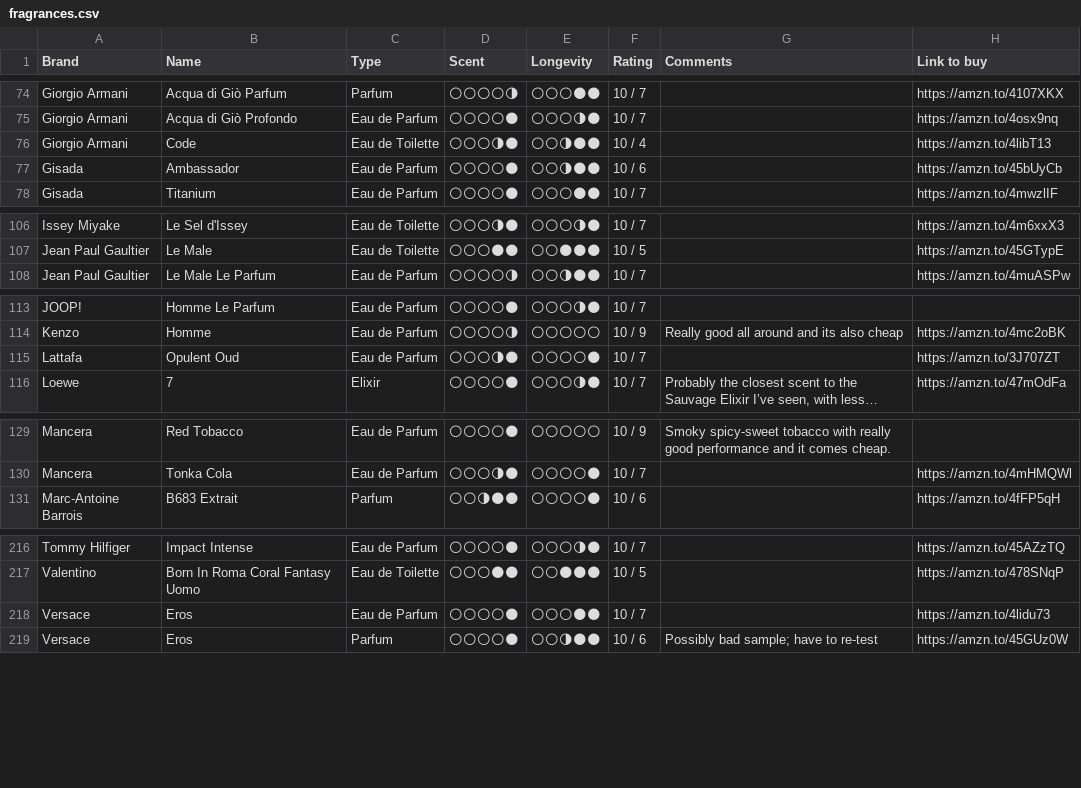
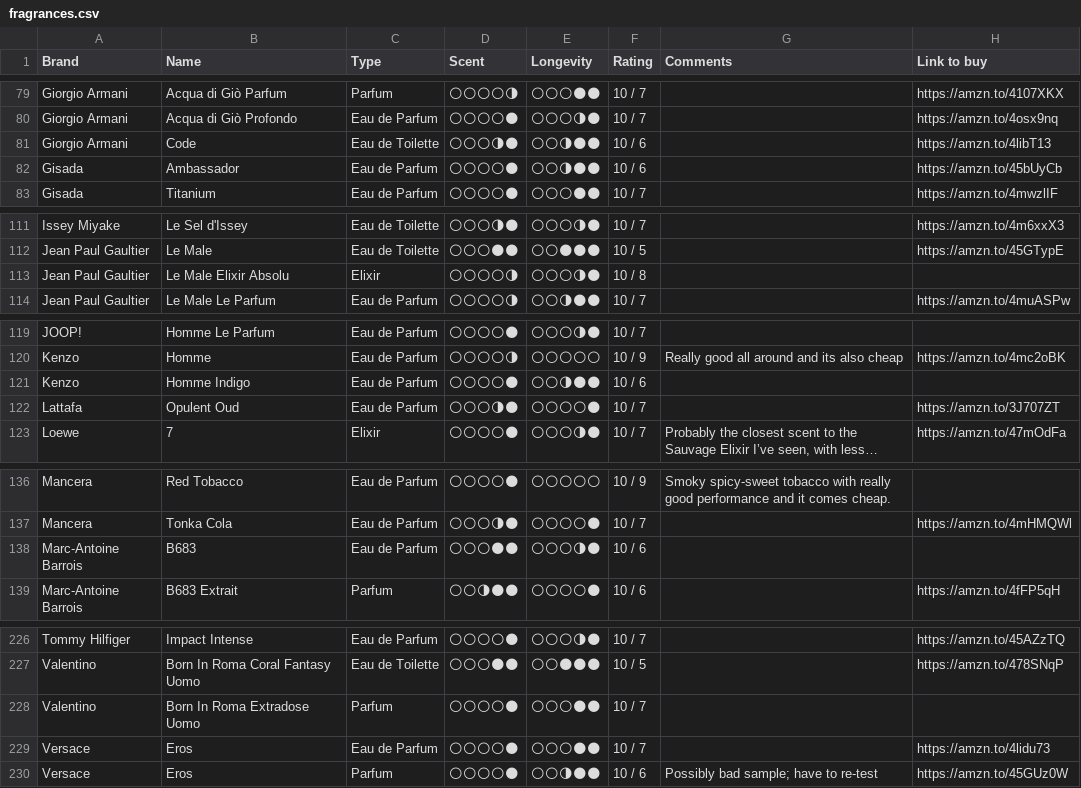
Before and after one commit to vikdean/bombote_com, a CSV file: fragrances.csv, drawn as a sheet; only a part is shown, gaps mark what is left out; long unchanged cells end in …; the diff covers the shown part only.

```diff
--- a/fragrances.csv
+++ b/fragrances.csv
@@ -75,3 +80,3 @@ Giorgio Armani,Acqua di Giò Parfum,Parfum,🌕🌕🌕🌕🌗,🌕🌕🌕🌑
 Giorgio Armani,Acqua di Giò Profondo,Eau de Parfum,🌕🌕🌕🌕🌑,🌕🌕🌕🌗🌑,10 / 7,,https://amzn.to/4osx9nq
-Giorgio Armani,Code,Eau de Toilette,🌕🌕🌕🌗🌑,🌕🌕🌗🌑🌑,10 / 4,,https://amzn.to/4libT13
+Giorgio Armani,Code,Eau de Toilette,🌕🌕🌕🌗🌑,🌕🌕🌗🌑🌑,10 / 6,,https://amzn.to/4libT13
 Gisada,Ambassador,Eau de Parfum,🌕🌕🌕🌕🌑,🌕🌕🌗🌑🌑,10 / 6,,https://amzn.to/45bUyCb
@@ -107,2 +112,3 @@ Issey Miyake,Le Sel d'Issey,Eau de Toilette,🌕🌕🌕🌗🌑,🌕🌕🌕
 Jean Paul Gaultier,"Le Male ",Eau de Toilette,🌕🌕🌕🌑🌑,🌕🌕🌑🌑🌑,10 / 5,,https://amzn.to/45GTypE
+Jean Paul Gaultier,Le Male Elixir Absolu,Elixir,🌕🌕🌕🌕🌗,🌕🌕🌕🌗🌑,10 / 8,,
 Jean Paul Gaultier,Le Male Le Parfum,Eau de Parfum,🌕🌕🌕🌕🌗,🌕🌕🌗🌑🌑,10 / 7,,https://amzn.to/4muASPw
@@ -114,2 +120,3 @@ JOOP!,Homme Le Parfum,Eau de Parfum,🌕🌕🌕🌕🌑,🌕🌕🌕🌗🌑,10
 Kenzo,Homme,Eau de Parfum,🌕🌕🌕🌕🌗,🌕🌕🌕🌕🌕,10 / 9,Really good all around and its also cheap,https://amzn.to/4mc2oBK
+Kenzo,Homme Indigo,Eau de Parfum,🌕🌕🌕🌕🌑,🌕🌕🌗🌑🌑,10 / 6,,
 Lattafa,Opulent Oud,Eau de Parfum,🌕🌕🌕🌗🌑,🌕🌕🌕🌕🌑,10 / 7,,https://amzn.to/3J707ZT
@@ -130,2 +137,3 @@ Mancera,"Red Tobacco ",Eau de Parfum,🌕🌕🌕🌕🌑,🌕🌕🌕🌕🌕,1
 Mancera,Tonka Cola,Eau de Parfum,🌕🌕🌕🌗🌑,🌕🌕🌕🌕🌑,10 / 7,,https://amzn.to/4mHMQWl
+Marc-Antoine Barrois,B683,Eau de Parfum,🌕🌕🌕🌑🌑,🌕🌕🌕🌗🌑,10 / 6,,
 Marc-Antoine Barrois,B683 Extrait,Parfum,🌕🌕🌗🌑🌑,🌕🌕🌕🌕🌑,10 / 6,,https://amzn.to/4fFP5qH
@@ -217,2 +227,3 @@ Tommy Hilfiger,Impact Intense,Eau de Parfum,🌕🌕🌕🌕🌑,🌕🌕🌕
 Valentino,Born In Roma Coral Fantasy Uomo ,Eau de Toilette,🌕🌕🌕🌑🌑,🌕🌕🌑🌑🌑,10 / 5,,https://amzn.to/478SNqP
+Valentino,Born In Roma Extradose Uomo,Parfum,🌕🌕🌕🌕🌑,🌕🌕🌕🌑🌑,10 / 7,,
 Versace,Eros,Eau de Parfum,🌕🌕🌕🌕🌑,🌕🌕🌕🌑🌑,10 / 7,,https://amzn.to/4lidu73
```
Also changed, not shown: 7 added rows and 5 edited cells elsewhere in this file, 3 other files.
